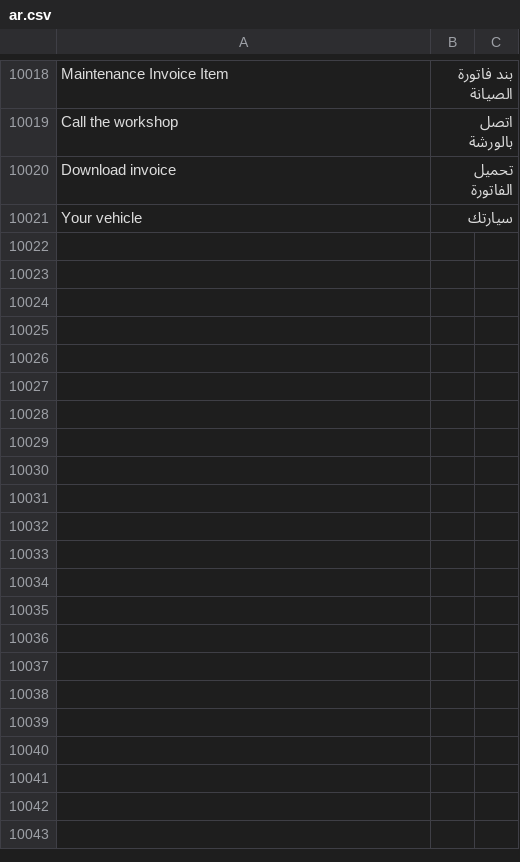
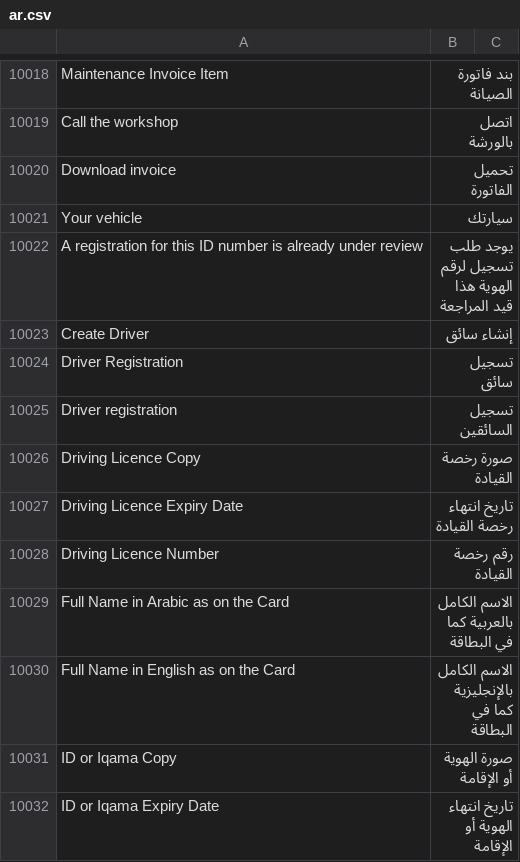
Before and after one commit to iabodysa/fleetix, a CSV file: fleetix/translations/ar.csv, drawn as a sheet; only a part is shown, gaps mark what is left out; the diff covers the shown part only; the diff names each change by its address in the sheet, - before the commit and + after, or states it on an @@ line.

Commit message:
fix: driver named by national ID, assignment dates from handover

```diff
--- a/fleetix/translations/ar.csv
+++ b/fleetix/translations/ar.csv
+row 10022: A registration for this ID number is already under review | يوجد طلب تسجيل لرقم الهوية هذا قيد المراجعة
+row 10023: Create Driver | إنشاء سائق
+row 10024: Driver Registration | تسجيل سائق
+row 10025: Driver registration | تسجيل السائقين
+row 10026: Driving Licence Copy | صورة رخصة القيادة
+row 10027: Driving Licence Expiry Date | تاريخ انتهاء رخصة القيادة
+row 10028: Driving Licence Number | رقم رخصة القيادة
+row 10029: Full Name in Arabic as on the Card | الاسم الكامل بالعربية كما في البطاقة
+row 10030: Full Name in English as on the Card | الاسم الكامل بالإنجليزية كما في البطاقة
+row 10031: ID or Iqama Copy | صورة الهوية أو الإقامة
+row 10032: ID or Iqama Expiry Date | تاريخ انتهاء الهوية أو الإقامة
```
Also changed, not shown: 11 added rows elsewhere in this file, 20 other files.
